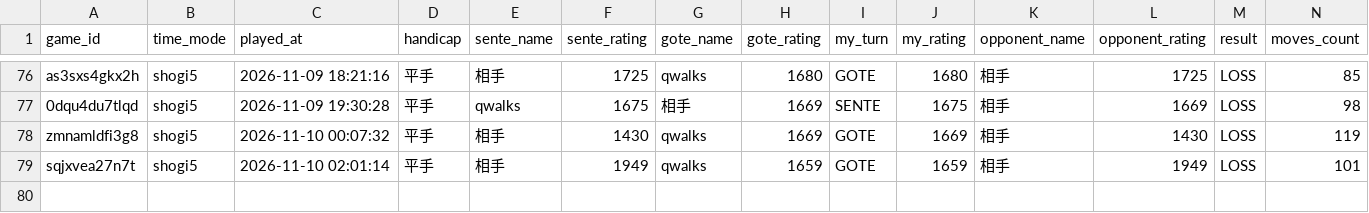
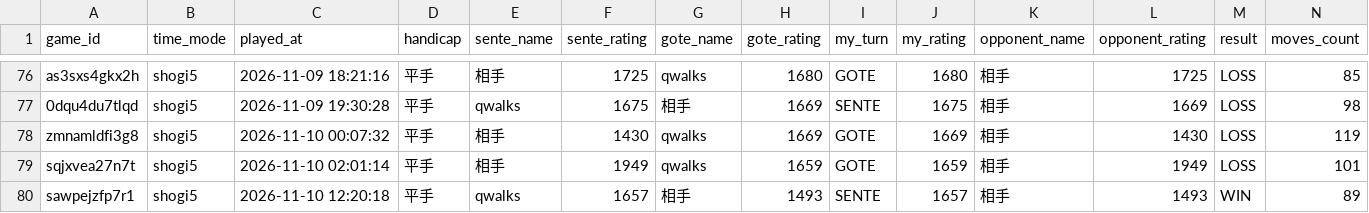
Before and after one commit to from-mattaka/shogi_quest, a CSV file: data/games_summary.csv, drawn as a sheet; only a part is shown, gaps mark what is left out; rows hold the shown columns only; the diff names each change by its address in the sheet, - before the commit and + after, or states it on an @@ line.

```diff
--- a/data/games_summary.csv
+++ b/data/games_summary.csv
+row 80: sawpejzfp7r1 | shogi5 | 2026-11-10 12:20:18 | 平手 | qwalks | 1657 | 相手 | 1493 | SENTE | 1657 | 相手 | 1493 | WIN | 89
```
Also changed, not shown: 3 other files.
